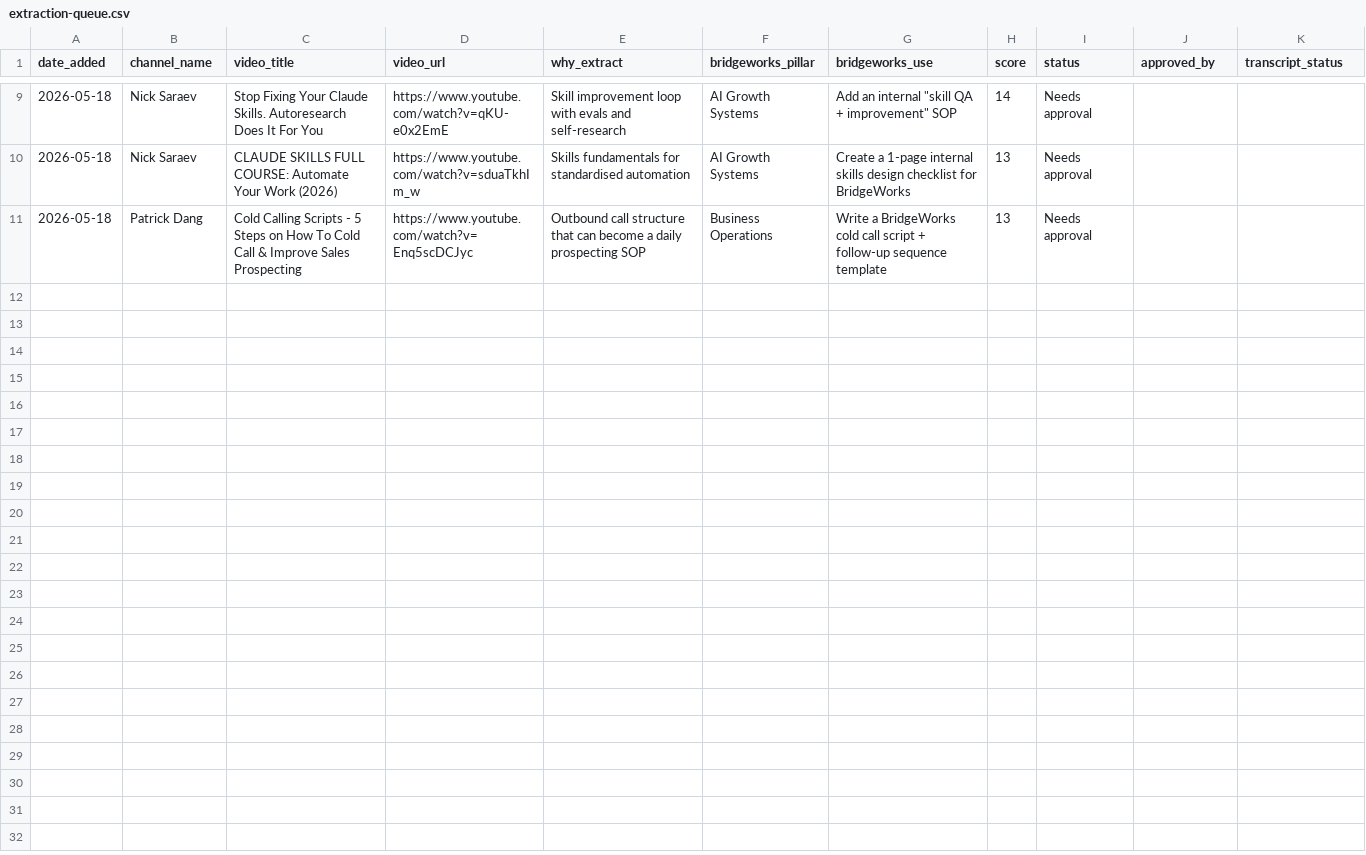
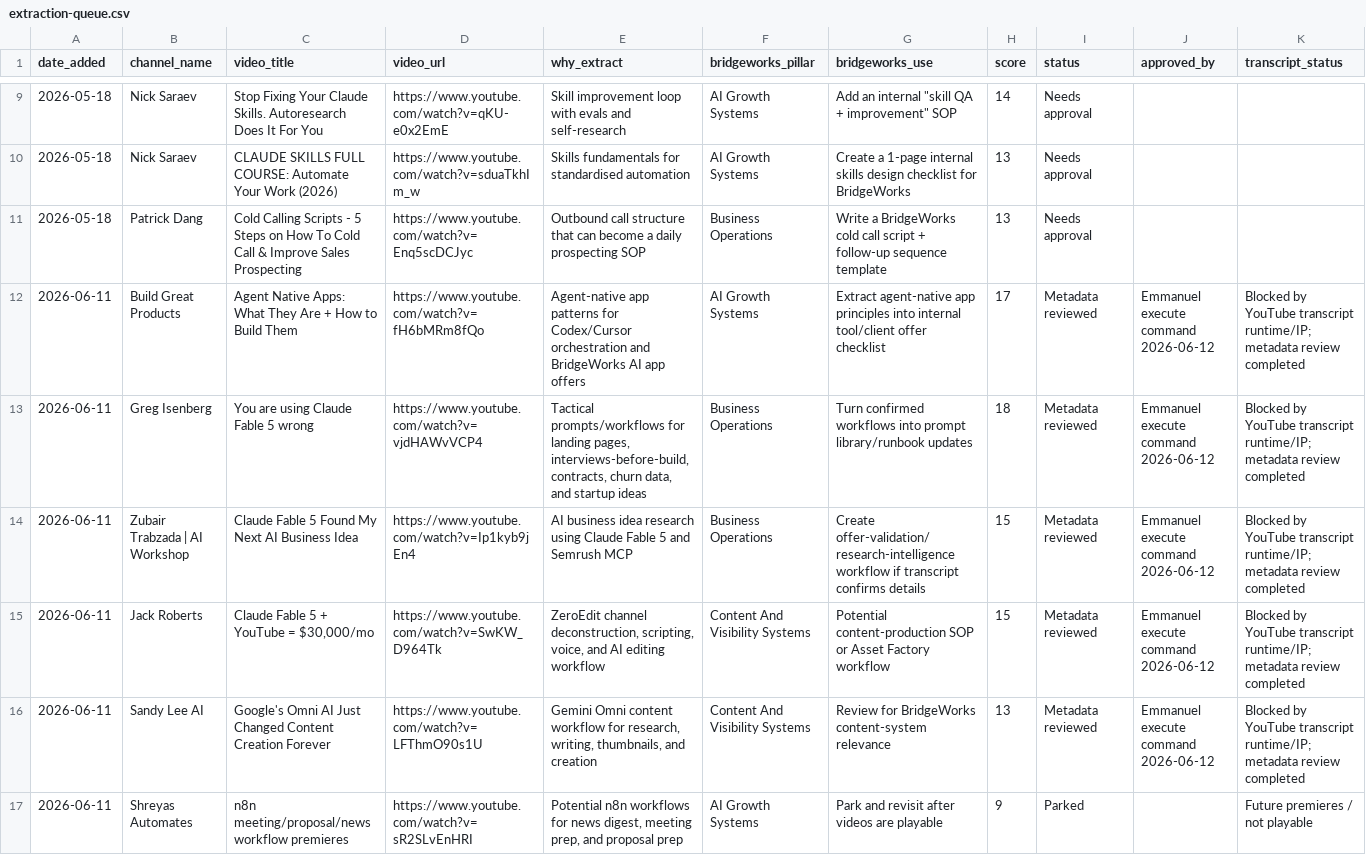
Before and after one commit to MindOfAKing/bridgeworks-workspace, a CSV file: pipeline/youtube-scout/extraction-queue.csv, drawn as a sheet; only a part is shown, gaps mark what is left out; rows hold the shown columns only; the diff names each change by its address in the sheet, - before the commit and + after, or states it on an @@ line.

```diff
--- a/pipeline/youtube-scout/extraction-queue.csv
+++ b/pipeline/youtube-scout/extraction-queue.csv
+row 12: 2026-06-11 | Build Great Products | Agent Native Apps: What They Are + How to Build Them | https://www.youtube.com/watch?v=fH6bMRm8fQo | Agent-native app patterns for Codex/Cursor orchestration and BridgeWorks AI app offers | AI Growth Systems | Extract agent-native app principles into internal tool/client offer checklist | 17 | Metadata reviewed | Emmanuel execute command 2026-06-12 | Blocked by YouTube transcript runtime/IP; metadata review completed
+row 13: 2026-06-11 | Greg Isenberg | You are using Claude Fable 5 wrong | https://www.youtube.com/watch?v=vjdHAWvVCP4 | Tactical prompts/workflows for landing pages, interviews-before-build, contracts, churn data, and startup ideas | Business Operations | Turn confirmed workflows into prompt library/runbook updates | 18 | Metadata reviewed | Emmanuel execute command 2026-06-12 | Blocked by YouTube transcript runtime/IP; metadata review completed
+row 14: 2026-06-11 | Zubair Trabzada | AI Workshop | Claude Fable 5 Found My Next AI Business Idea | https://www.youtube.com/watch?v=Ip1kyb9jEn4 | AI business idea research using Claude Fable 5 and Semrush MCP | Business Operations | Create offer-validation/research-intelligence workflow if transcript confirms details | 15 | Metadata reviewed | Emmanuel execute command 2026-06-12 | Blocked by YouTube transcript runtime/IP; metadata review completed
+row 15: 2026-06-11 | Jack Roberts | Claude Fable 5 + YouTube = $30,000/mo | https://www.youtube.com/watch?v=SwKW_D964Tk | ZeroEdit channel deconstruction, scripting, voice, and AI editing workflow | Content And Visibility Systems | Potential content-production SOP or Asset Factory workflow | 15 | Metadata reviewed | Emmanuel execute command 2026-06-12 | Blocked by YouTube transcript runtime/IP; metadata review completed
+row 16: 2026-06-11 | Sandy Lee AI | Google's Omni AI Just Changed Content Creation Forever | https://www.youtube.com/watch?v=LFThmO90s1U | Gemini Omni content workflow for research, writing, thumbnails, and creation | Content And Visibility Systems | Review for BridgeWorks content-system relevance | 13 | Metadata reviewed | Emmanuel execute command 2026-06-12 | Blocked by YouTube transcript runtime/IP; metadata review completed
+row 17: 2026-06-11 | Shreyas Automates | n8n meeting/proposal/news workflow premieres | https://www.youtube.com/watch?v=sR2SLvEnHRI | Potential n8n workflows for news digest, meeting prep, and proposal prep | AI Growth Systems | Park and revisit after videos are playable | 9 | Parked |  | Future premieres / not playable
```
Also changed, not shown: 20 other files.
